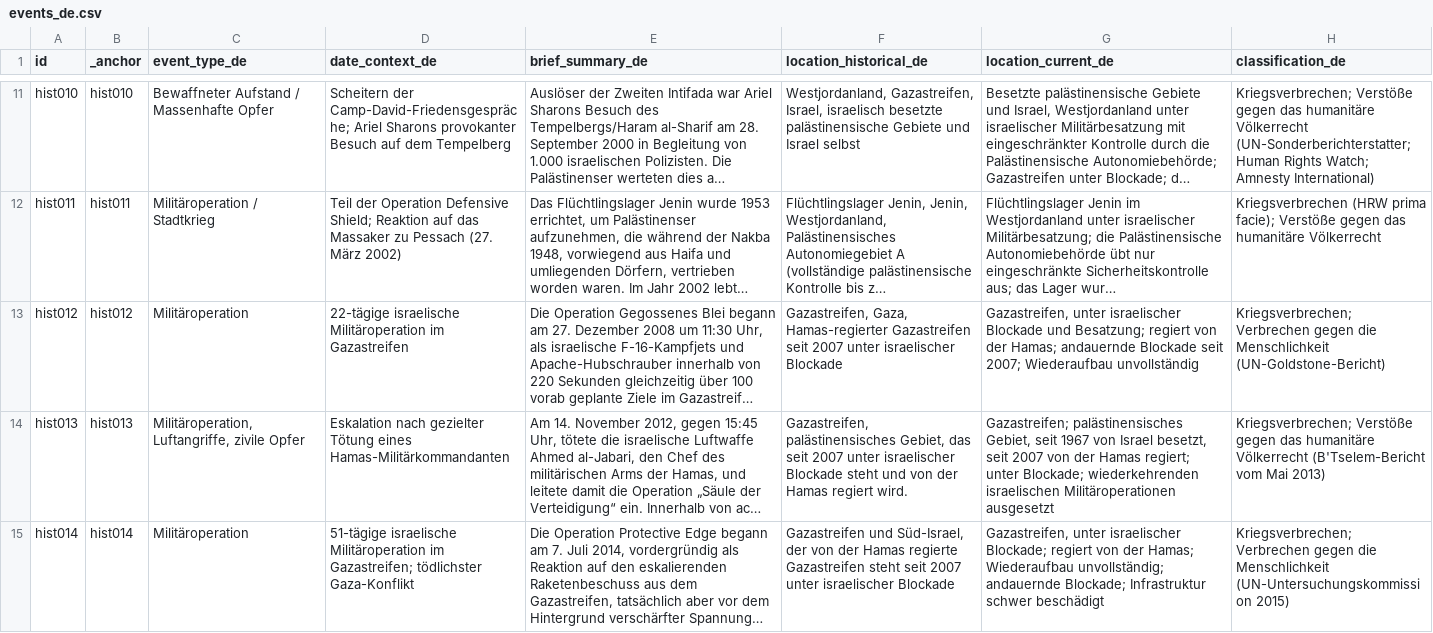
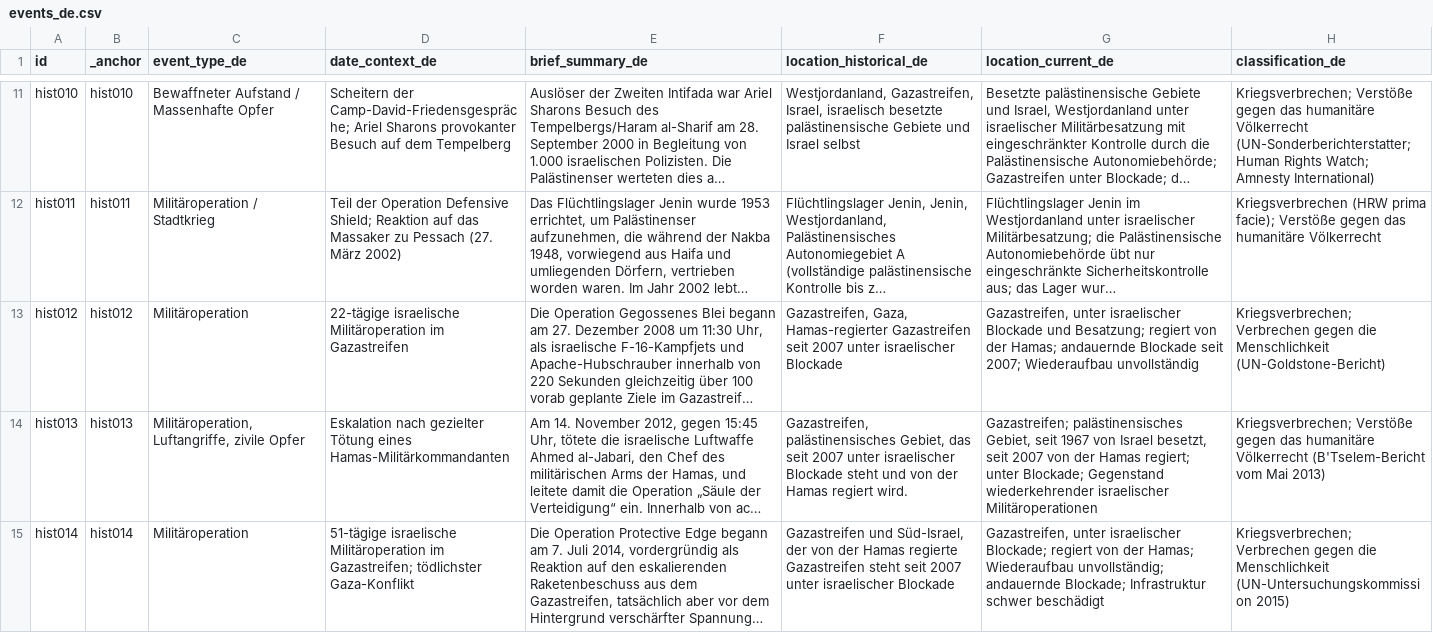
Before and after one commit to PalGenoPedia/PalGenoPedia, a CSV file: Pages/Historical_Massacres/pre/events_de.csv, drawn as a sheet; only a part is shown, gaps mark what is left out; long unchanged cells end in …; the diff covers the shown part only; the diff names each change by its address in the sheet, - before the commit and + after, or states it on an @@ line.

Commit message:
auto: update events_de.csv [2026-09-19T10:20:07.485Z]

```diff
--- a/Pages/Historical_Massacres/pre/events_de.csv
+++ b/Pages/Historical_Massacres/pre/events_de.csv
-G14 (location_current_de): …unter Blockade; wiederkehrenden israelischen Militäroperationen ausgesetzt
+G14 (location_current_de): …unter Blockade; Gegenstand wiederkehrender israelischer Militäroperationen
```
Also changed, not shown: 3 edited cells elsewhere in this file.
